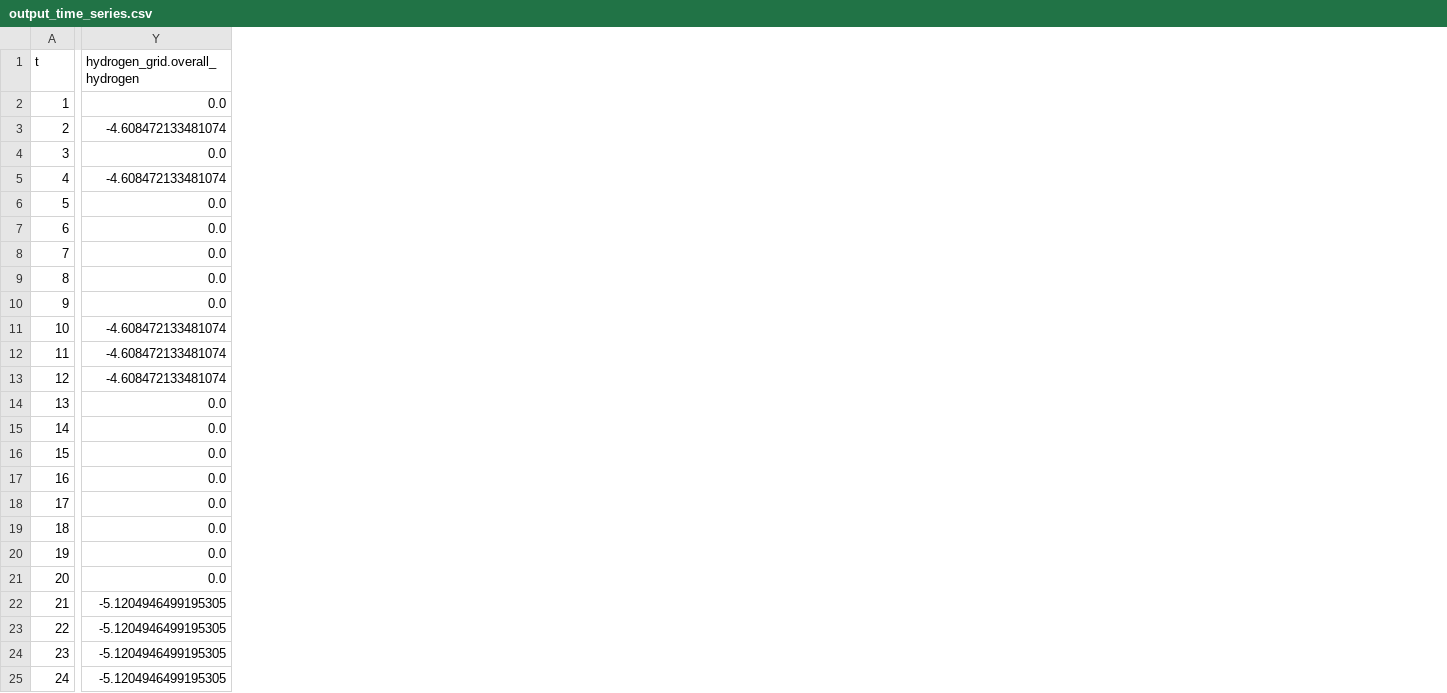
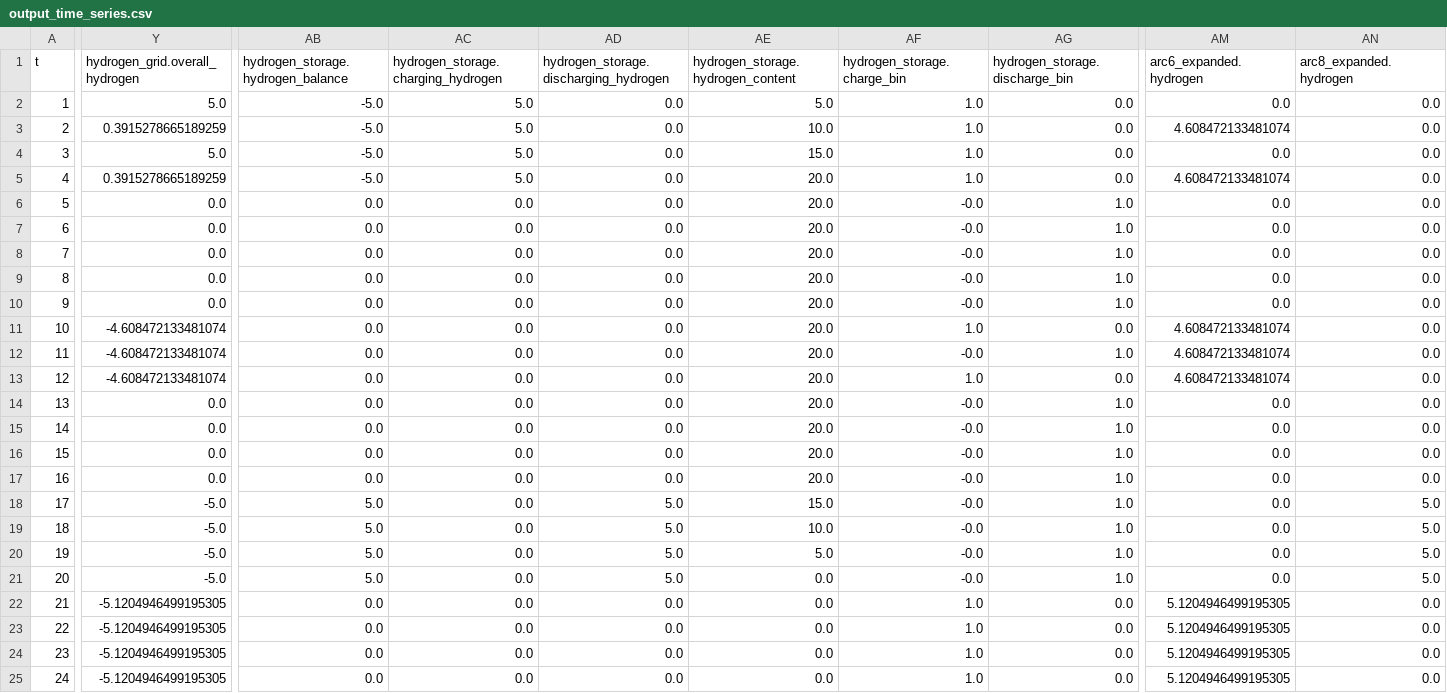
Before and after one commit to HTWK-Interconnected-Energy-Systems/BURN4H2, a CSV file: data/output/output_time_series.csv, drawn as a sheet; only a part is shown, gaps mark what is left out; the diff covers the shown part only; the diff names each change by its address in the sheet, - before the commit and + after, or states it on an @@ line.

Commit message:
Updated variable names and added constraints for hydrogen storage block construction. Updated main file to include hydrogen storage in the model.

```diff
--- a/data/output/output_time_series.csv
+++ b/data/output/output_time_series.csv
+column AB, rows 1-25: hydrogen_storage.hydrogen_balance | -5.0 | -5.0 | -5.0 | -5.0 | 0.0 | 0.0 | 0.0 | 0.0 | 0.0 | 0.0 | 0.0 | 0.0 | 0.0 | 0.0 | 0.0 | 0.0 | 5.0 | 5.0 | 5.0 | 5.0 | 0.0 | 0.0 | 0.0 | 0.0
+column AC, rows 1-25: hydrogen_storage.charging_hydrogen | 5.0 | 5.0 | 5.0 | 5.0 | 0.0 | 0.0 | 0.0 | 0.0 | 0.0 | 0.0 | 0.0 | 0.0 | 0.0 | 0.0 | 0.0 | 0.0 | 0.0 | 0.0 | 0.0 | 0.0 | 0.0 | 0.0 | 0.0 | 0.0
+column AD, rows 1-25: hydrogen_storage.discharging_hydrogen | 0.0 | 0.0 | 0.0 | 0.0 | 0.0 | 0.0 | 0.0 | 0.0 | 0.0 | 0.0 | 0.0 | 0.0 | 0.0 | 0.0 | 0.0 | 0.0 | 5.0 | 5.0 | 5.0 | 5.0 | 0.0 | 0.0 | 0.0 | 0.0
+column AE, rows 1-25: hydrogen_storage.hydrogen_content | 5.0 | 10.0 | 15.0 | 20.0 | 20.0 | 20.0 | 20.0 | 20.0 | 20.0 | 20.0 | 20.0 | 20.0 | 20.0 | 20.0 | 20.0 | 20.0 | 15.0 | 10.0 | 5.0 | 0.0 | 0.0 | 0.0 | 0.0 | 0.0
+column AF (hydrogen_storage.charge_bin), rows 2-25: 1.0 | 1.0 | 1.0 | 1.0 | -0.0 | -0.0 | -0.0 | -0.0 | -0.0 | 1.0 | -0.0 | 1.0 | -0.0 | -0.0 | -0.0 | -0.0 | -0.0 | -0.0 | -0.0 | -0.0 | 1.0 | 1.0 | 1.0 | 1.0
+column AG (hydrogen_storage.discharge_bin), rows 2-25: 0.0 | 0.0 | 0.0 | 0.0 | 1.0 | 1.0 | 1.0 | 1.0 | 1.0 | 0.0 | 1.0 | 0.0 | 1.0 | 1.0 | 1.0 | 1.0 | 1.0 | 1.0 | 1.0 | 1.0 | 0.0 | 0.0 | 0.0 | 0.0
+column AM (arc6_expanded.hydrogen), rows 2-25: 0.0 | 4.608472133481074 | 0.0 | 4.608472133481074 | 0.0 | 0.0 | 0.0 | 0.0 | 0.0 | 4.608472133481074 | 4.608472133481074 | 4.608472133481074 | 0.0 | 0.0 | 0.0 | 0.0 | 0.0 | 0.0 | 0.0 | 0.0 | 5.1204946499195305 | 5.1204946499195305 | 5.1204946499195305 | 5.1204946499195305
+column AN (arc8_expanded.hydrogen), rows 2-25: 0.0 | 0.0 | 0.0 | 0.0 | 0.0 | 0.0 | 0.0 | 0.0 | 0.0 | 0.0 | 0.0 | 0.0 | 0.0 | 0.0 | 0.0 | 0.0 | 5.0 | 5.0 | 5.0 | 5.0 | 0.0 | 0.0 | 0.0 | 0.0
-Y2 (hydrogen_grid.overall_hydrogen): 0.0
+Y2 (hydrogen_grid.overall_hydrogen): 5.0
-Y3 (hydrogen_grid.overall_hydrogen): -4.608472133481074
+Y3 (hydrogen_grid.overall_hydrogen): 0.3915278665189259
-Y4 (hydrogen_grid.overall_hydrogen): 0.0
+Y4 (hydrogen_grid.overall_hydrogen): 5.0
-Y5 (hydrogen_grid.overall_hydrogen): -4.608472133481074
+Y5 (hydrogen_grid.overall_hydrogen): 0.3915278665189259
-Y18:Y21 (hydrogen_grid.overall_hydrogen): 0.0
+Y18:Y21 (hydrogen_grid.overall_hydrogen): -5.0
```
Also changed, not shown: 13 edited cells elsewhere in this file, 5 other files.
